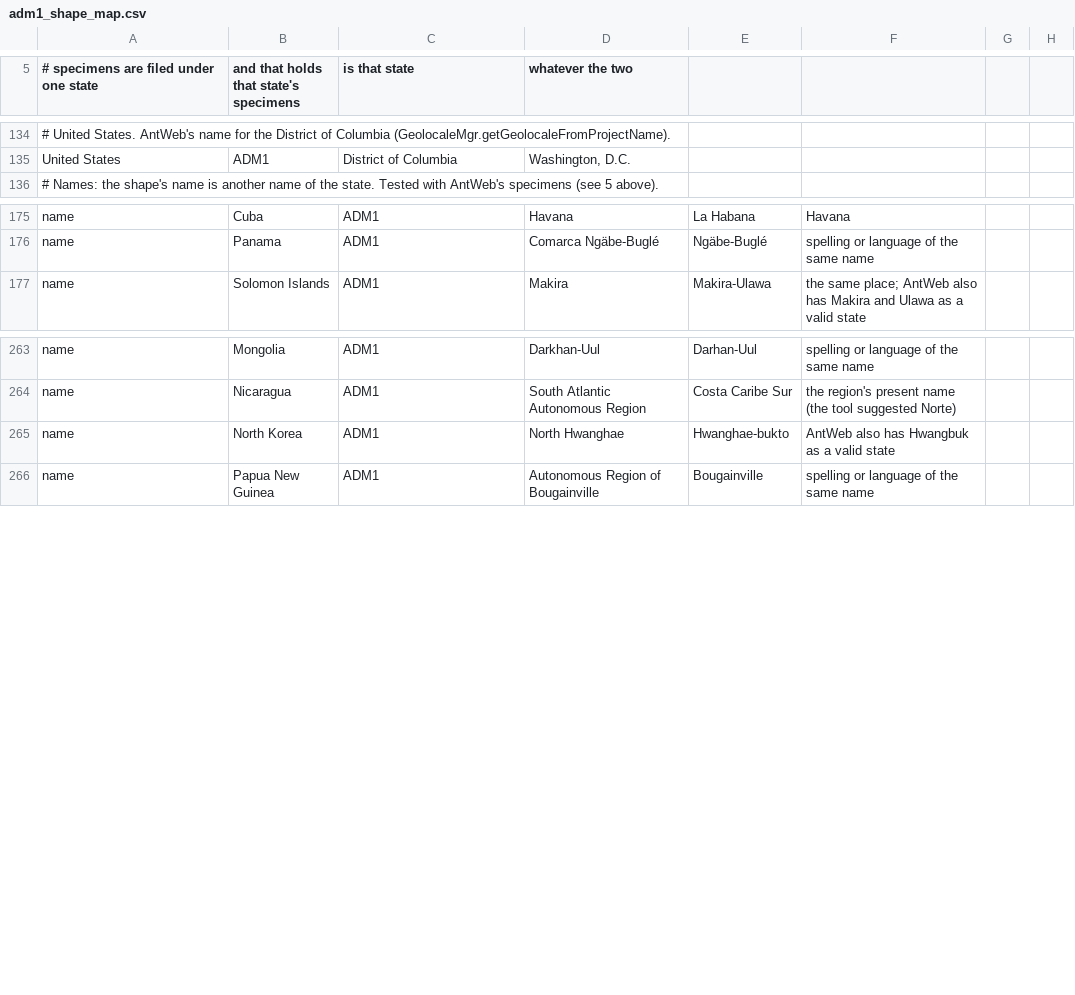
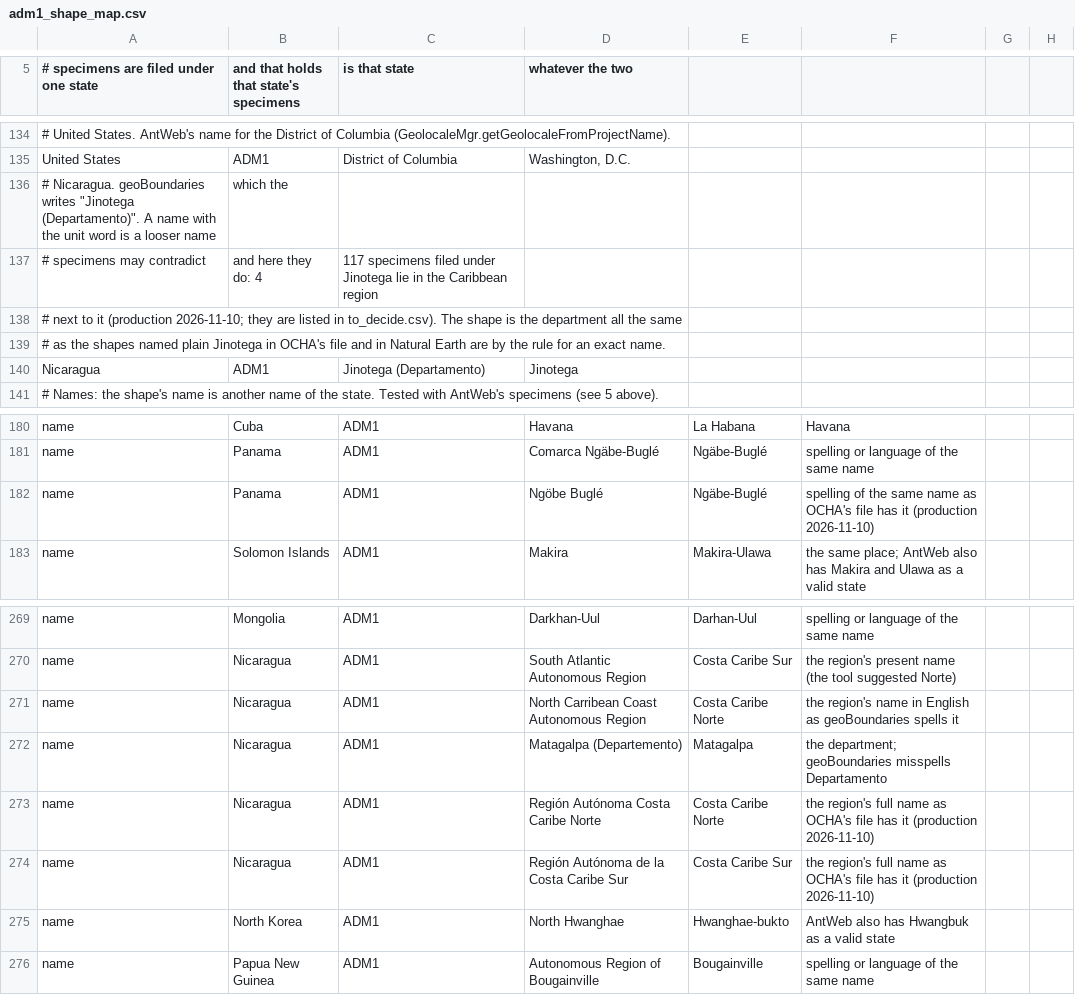
Before and after one commit to calacademy-research/antweb, a CSV file: tools/place/adm1_shape_map.csv, drawn as a sheet; only a part is shown, gaps mark what is left out; the diff names each change by its address in the sheet, - before the commit and + after, or states it on an @@ line.

```diff
--- a/tools/place/adm1_shape_map.csv
+++ b/tools/place/adm1_shape_map.csv
+row 136: # Nicaragua. geoBoundaries writes "Jinotega (Departamento)". A name with the unit word is a looser name | which the
+row 137: # specimens may contradict | and here they do: 4 | 117 specimens filed under Jinotega lie in the Caribbean region
+row 138: # next to it (production 2026-11-10; they are listed in to_decide.csv). The shape is the department all the same
+row 139: # as the shapes named plain Jinotega in OCHA's file and in Natural Earth are by the rule for an exact name.
+row 140: Nicaragua | ADM1 | Jinotega (Departamento) | Jinotega
+row 182: name | Panama | ADM1 | Ngöbe Buglé | Ngäbe-Buglé | spelling of the same name as OCHA's file has it (production 2026-11-10)
+row 271: name | Nicaragua | ADM1 | North Carribean Coast Autonomous Region | Costa Caribe Norte | the region's name in English as geoBoundaries spells it
+row 272: name | Nicaragua | ADM1 | Matagalpa (Departemento) | Matagalpa | the department; geoBoundaries misspells Departamento
+row 273: name | Nicaragua | ADM1 | Región Autónoma Costa Caribe Norte | Costa Caribe Norte | the region's full name as OCHA's file has it (production 2026-11-10)
+row 274: name | Nicaragua | ADM1 | Región Autónoma de la Costa Caribe Sur | Costa Caribe Sur | the region's full name as OCHA's file has it (production 2026-11-10)
```
Also changed, not shown: 2 other files.
